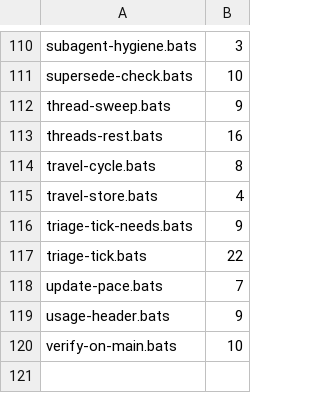
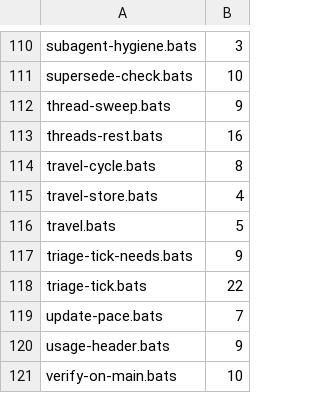
Before and after one commit to kaeawc/waaagh, a TSV file: dev/coverage-weights.tsv, drawn as a sheet; only a part is shown, gaps mark what is left out.

```diff
--- a/dev/coverage-weights.tsv
+++ b/dev/coverage-weights.tsv
@@ -115,2 +115,3 @@ travel-cycle.bats	8
 travel-store.bats	4
+travel.bats	5
 triage-tick-needs.bats	9
```
Also changed, not shown: dev/coverage-floor.tsv, 4 other files.
